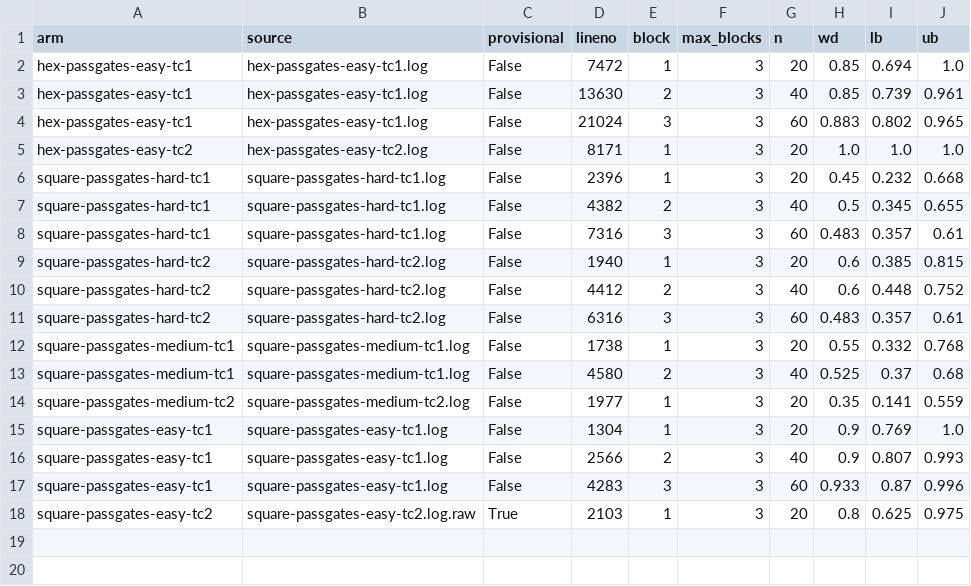
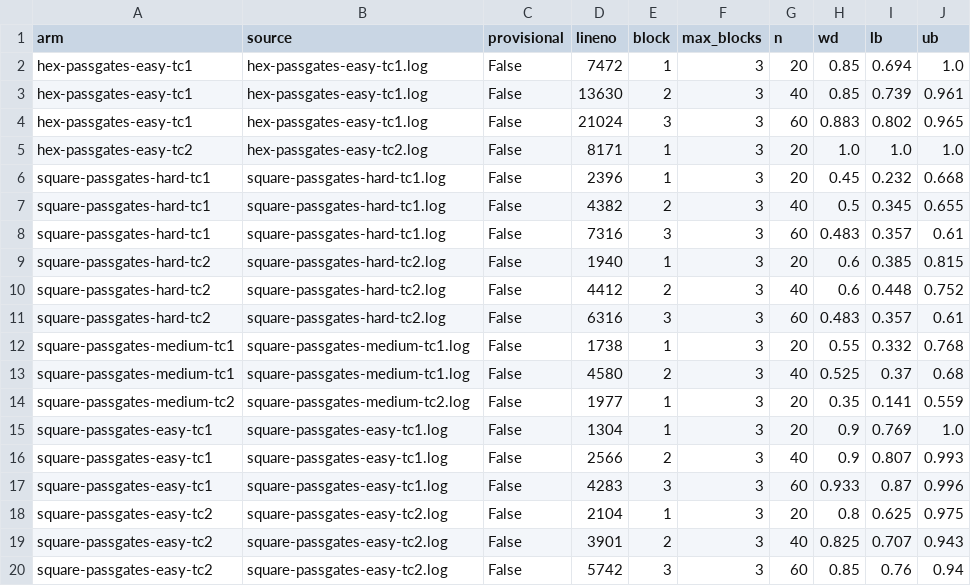
Before and after one commit to lavantien/caro-ai-pvp, a CSV file: playground/gateforensic/out/extends.csv, drawn as a sheet.

```diff
--- a/playground/gateforensic/out/extends.csv
+++ b/playground/gateforensic/out/extends.csv
@@ -17,2 +17,4 @@ square-passgates-easy-tc1,square-passgates-easy-tc1.log,False,2566,2,3,40,0.9,0.
 square-passgates-easy-tc1,square-passgates-easy-tc1.log,False,4283,3,3,60,0.933,0.87,0.996
-square-passgates-easy-tc2,square-passgates-easy-tc2.log.raw,True,2103,1,3,20,0.8,0.625,0.975
+square-passgates-easy-tc2,square-passgates-easy-tc2.log,False,2104,1,3,20,0.8,0.625,0.975
+square-passgates-easy-tc2,square-passgates-easy-tc2.log,False,3901,2,3,40,0.825,0.707,0.943
+square-passgates-easy-tc2,square-passgates-easy-tc2.log,False,5742,3,3,60,0.85,0.76,0.94
```
Also changed, not shown: playground/gateforensic/out/games.csv, playground/gateforensic/out/ledger.csv, 9 other files.
